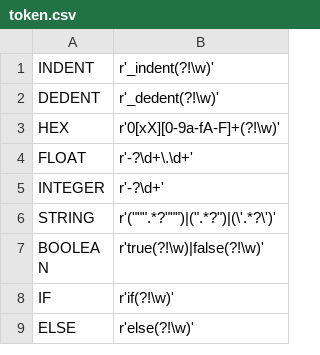
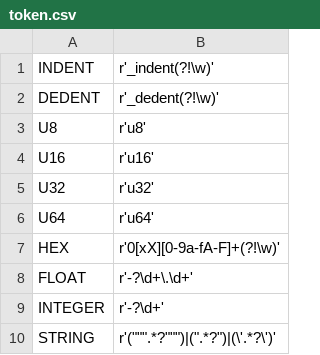
Before and after one commit to AndreaBe99/eCLAT, a CSV file: Interprete/Lib/token.csv, drawn as a sheet; only a part is shown; the shorter side is filled out with more unchanged rows.

```diff
--- a/Interprete/Lib/token.csv
+++ b/Interprete/Lib/token.csv
@@ -2,2 +2,6 @@ INDENT;r'_indent(?!\w)'
 DEDENT;r'_dedent(?!\w)'
+U8;r'u8'
+U16;r'u16'
+U32;r'u32'
+U64;r'u64'
 HEX;r'0[xX][0-9a-fA-F]+(?!\w)'
```
Also changed, not shown: 6 other files.
